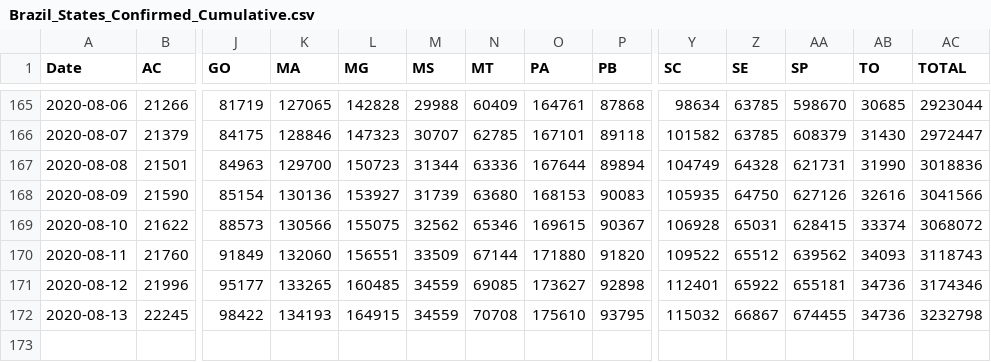
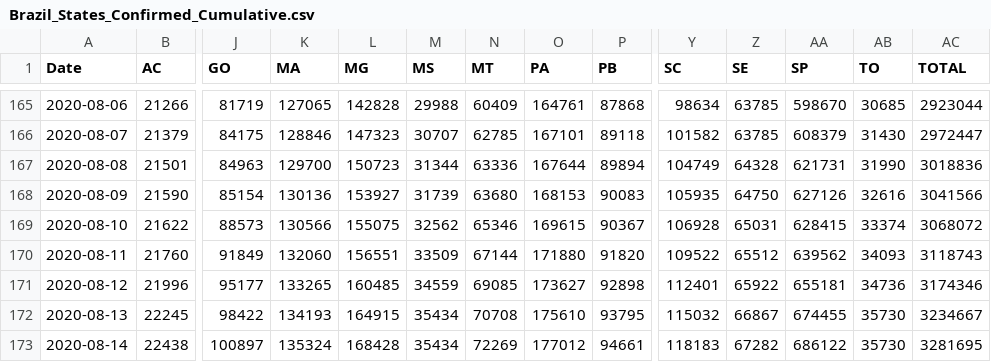
Before and after one commit to trajanikant/Global-Covid19, a CSV file: Brazil/Brazil_States_Confirmed_Cumulative.csv, drawn as a sheet; only a part is shown, gaps mark what is left out; rows hold the shown columns only; the diff names each change by its address in the sheet, - before the commit and + after, or states it on an @@ line.

```diff
--- a/Brazil/Brazil_States_Confirmed_Cumulative.csv
+++ b/Brazil/Brazil_States_Confirmed_Cumulative.csv
-M172 (MS): 34559
+M172 (MS): 35434
-AB172 (TO): 34736
+AB172 (TO): 35730
-AC172 (TOTAL): 3232798
+AC172 (TOTAL): 3234667
+row 173: 2020-08-14 | 22438 | 100897 | 135324 | 168428 | 35434 | 72269 | 177012 | 94661 | 118183 | 67282 | 686122 | 35730 | 3281695
```
Also changed, not shown: Brazil/Brazil_States_Confirmed_Daily.csv, Brazil/Brazil_States_Deaths_Cumulative.csv, 17 other files.
